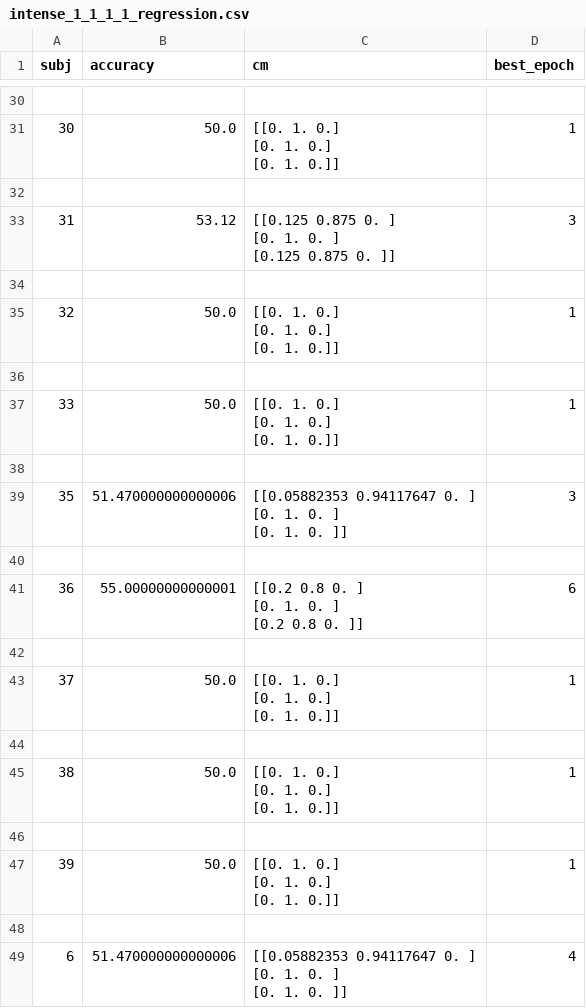
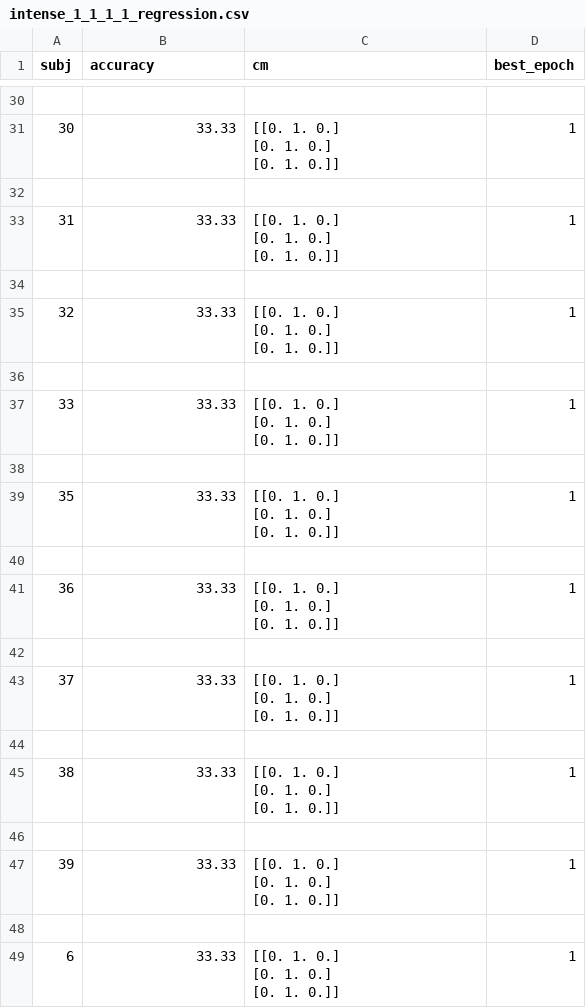
Before and after one commit to sven-knoblauch/PainLevelShiftDetection, a CSV file: ThreeClassSiamese/results/regression/intense_1_1_1_1_regression.csv, drawn as a sheet; only a part is shown, gaps mark what is left out; the diff covers the shown part only.

```diff
--- a/ThreeClassSiamese/results/regression/intense_1_1_1_1_regression.csv
+++ b/ThreeClassSiamese/results/regression/intense_1_1_1_1_regression.csv
@@ -58,40 +58,40 @@ subj,accuracy,cm,best_epoch
 
-30,50.0,"[[0. 1. 0.]
- [0. 1. 0.]
- [0. 1. 0.]]",1
+30,33.33,"[[0. 1. 0.]
+ [0. 1. 0.]
+ [0. 1. 0.]]",1
 
-31,53.12,"[[0.125 0.875 0.   ]
- [0.    1.    0.   ]
- [0.125 0.875 0.   ]]",3
+31,33.33,"[[0. 1. 0.]
+ [0. 1. 0.]
+ [0. 1. 0.]]",1
 
-32,50.0,"[[0. 1. 0.]
- [0. 1. 0.]
- [0. 1. 0.]]",1
+32,33.33,"[[0. 1. 0.]
+ [0. 1. 0.]
+ [0. 1. 0.]]",1
 
-33,50.0,"[[0. 1. 0.]
- [0. 1. 0.]
- [0. 1. 0.]]",1
+33,33.33,"[[0. 1. 0.]
+ [0. 1. 0.]
+ [0. 1. 0.]]",1
 
-35,51.470000000000006,"[[0.05882353 0.94117647 0.        ]
- [0.         1.         0.        ]
- [0.         1.         0.        ]]",3
+35,33.33,"[[0. 1. 0.]
+ [0. 1. 0.]
+ [0. 1. 0.]]",1
 
-36,55.00000000000001,"[[0.2 0.8 0. ]
- [0.  1.  0. ]
- [0.2 0.8 0. ]]",6
+36,33.33,"[[0. 1. 0.]
+ [0. 1. 0.]
+ [0. 1. 0.]]",1
 
-37,50.0,"[[0. 1. 0.]
- [0. 1. 0.]
- [0. 1. 0.]]",1
+37,33.33,"[[0. 1. 0.]
+ [0. 1. 0.]
+ [0. 1. 0.]]",1
 
-38,50.0,"[[0. 1. 0.]
- [0. 1. 0.]
- [0. 1. 0.]]",1
+38,33.33,"[[0. 1. 0.]
+ [0. 1. 0.]
+ [0. 1. 0.]]",1
 
-39,50.0,"[[0. 1. 0.]
- [0. 1. 0.]
- [0. 1. 0.]]",1
+39,33.33,"[[0. 1. 0.]
+ [0. 1. 0.]
+ [0. 1. 0.]]",1
 
-6,51.470000000000006,"[[0.05882353 0.94117647 0.        ]
- [0.         1.         0.        ]
- [0.         1.         0.        ]]",4
+6,33.33,"[[0. 1. 0.]
+ [0. 1. 0.]
+ [0. 1. 0.]]",1
```
Also changed, not shown: 16 edited cells elsewhere in this file, 10 other files.
